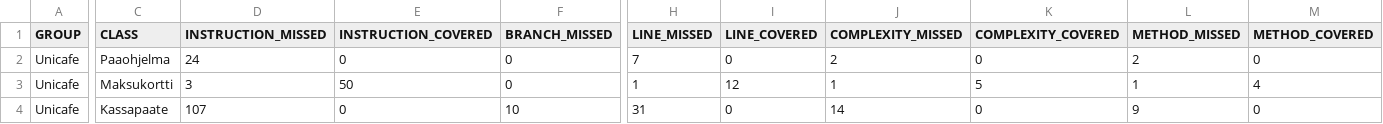
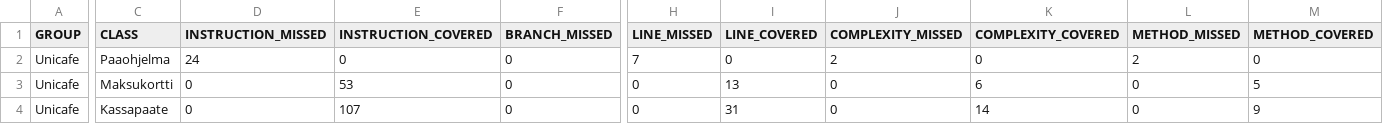
Before and after one commit to Erifajj/ot-harjoitustyo, a CSV file: laskarit/viikko2/Unicafe/target/site/jacoco/jacoco.csv, drawn as a sheet; only a part is shown, gaps mark what is left out; the diff covers the shown part only; the diff names each change by its address in the sheet, - before the commit and + after, or states it on an @@ line.

```diff
--- a/laskarit/viikko2/Unicafe/target/site/jacoco/jacoco.csv
+++ b/laskarit/viikko2/Unicafe/target/site/jacoco/jacoco.csv
-D3 (INSTRUCTION_MISSED): 3
+D3 (INSTRUCTION_MISSED): 0
-E3 (INSTRUCTION_COVERED): 50
+E3 (INSTRUCTION_COVERED): 53
-H3 (LINE_MISSED): 1
+H3 (LINE_MISSED): 0
-I3 (LINE_COVERED): 12
+I3 (LINE_COVERED): 13
-J3 (COMPLEXITY_MISSED): 1
+J3 (COMPLEXITY_MISSED): 0
-K3 (COMPLEXITY_COVERED): 5
+K3 (COMPLEXITY_COVERED): 6
-L3 (METHOD_MISSED): 1
+L3 (METHOD_MISSED): 0
-M3 (METHOD_COVERED): 4
+M3 (METHOD_COVERED): 5
-D4 (INSTRUCTION_MISSED): 107
+D4 (INSTRUCTION_MISSED): 0
-E4 (INSTRUCTION_COVERED): 0
+E4 (INSTRUCTION_COVERED): 107
-F4 (BRANCH_MISSED): 10
+F4 (BRANCH_MISSED): 0
-H4 (LINE_MISSED): 31
+H4 (LINE_MISSED): 0
-I4 (LINE_COVERED): 0
+I4 (LINE_COVERED): 31
-J4 (COMPLEXITY_MISSED): 14
+J4 (COMPLEXITY_MISSED): 0
-K4 (COMPLEXITY_COVERED): 0
+K4 (COMPLEXITY_COVERED): 14
-L4 (METHOD_MISSED): 9
+L4 (METHOD_MISSED): 0
-M4 (METHOD_COVERED): 0
+M4 (METHOD_COVERED): 9
```
Also changed, not shown: 1 edited cell elsewhere in this file, 23 other files.
